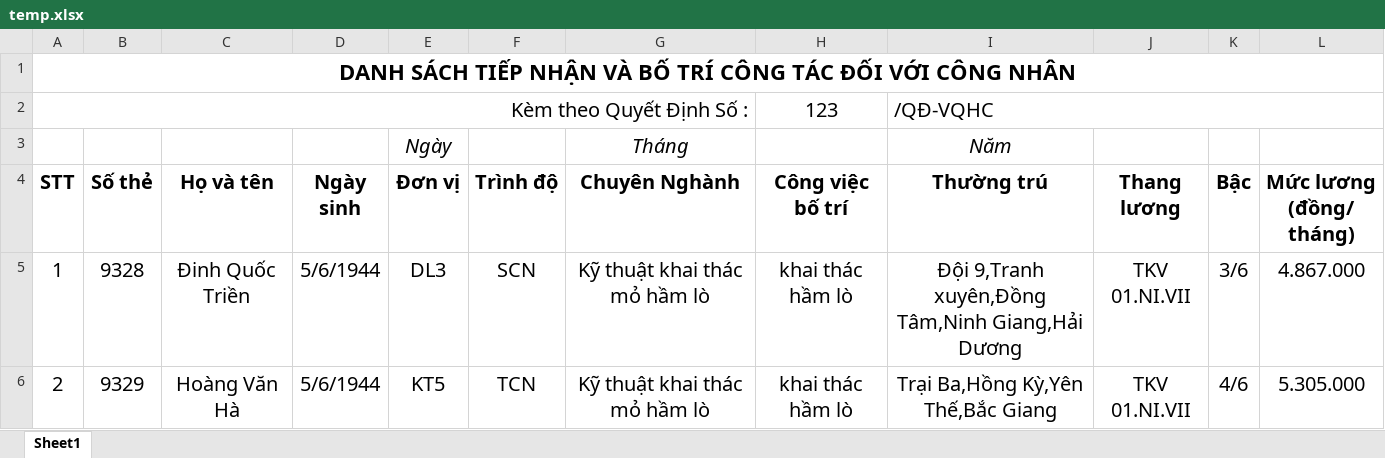
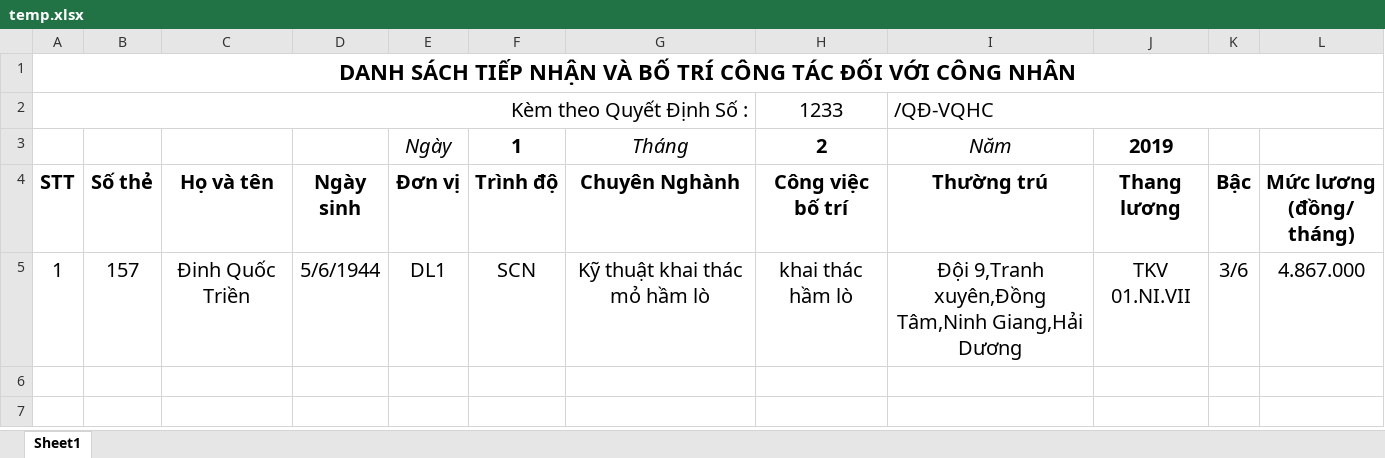
Before and after one commit to SAP-LAB-FPTU/QUANGHANH_MANUFACTURING, an Excel workbook: QUANGHANH2/excel/TCLD/TuyenDung/UploadContainer/temp.xlsx, sheet Sheet1, drawn as a sheet; values as stored, in another font and other column widths than the file's, no borders; the diff names each change by its address in the sheet, - before the commit and + after, or states it on an @@ line.

```diff
--- a/QUANGHANH2/excel/TCLD/TuyenDung/UploadContainer/temp.xlsx (sheet Sheet1)
+++ b/QUANGHANH2/excel/TCLD/TuyenDung/UploadContainer/temp.xlsx (sheet Sheet1)
-H2 (Công việc bố trí): 123
+H2 (Công việc bố trí): 1233
-F3 (Trình độ): (empty)
+F3 (Trình độ): 1
-H3 (Công việc bố trí): (empty)
+H3 (Công việc bố trí): 2
-J3 (Thang lương): (empty)
+J3 (Thang lương): 2019
-B5 (Số thẻ): 9328
+B5 (Số thẻ): 157
-E5 (Đơn vị): DL3
+E5 (Đơn vị): DL1
-row 6: 2 | 9329 | Hoàng Văn Hà | 5/6/1944 | KT5 | TCN | Kỹ thuật khai thác mỏ hầm lò | khai thác hầm lò | Trại Ba,Hồng Kỳ,Yên Thế,Bắc Giang | TKV 01.NI.VII | 4/6 | 5.305.000
```
Also changed, not shown: 3 other files.
